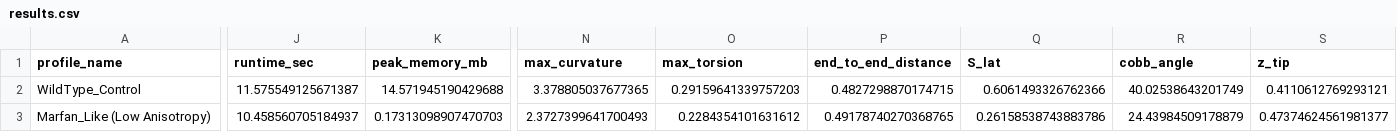
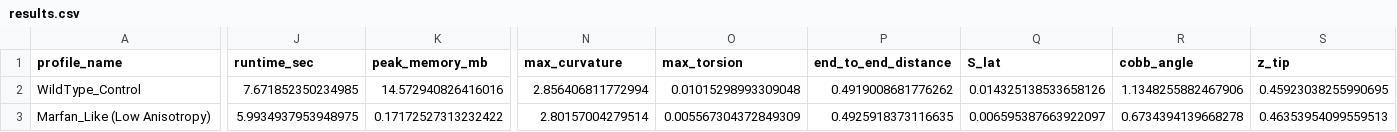
Before and after one commit to sayuj1989-ops/life, a CSV file: outputs/reproducible_protein_sim/results.csv, drawn as a sheet; only a part is shown, gaps mark what is left out; the diff covers the shown part only; the diff names each change by its address in the sheet, - before the commit and + after, or states it on an @@ line.

```diff
--- a/outputs/reproducible_protein_sim/results.csv
+++ b/outputs/reproducible_protein_sim/results.csv
-J2 (runtime_sec): 11.575549125671387
+J2 (runtime_sec): 7.671852350234985
-K2 (peak_memory_mb): 14.571945190429688
+K2 (peak_memory_mb): 14.572940826416016
-N2 (max_curvature): 3.378805037677365
+N2 (max_curvature): 2.856406811772994
-O2 (max_torsion): 0.29159641339757203
+O2 (max_torsion): 0.01015298993309048
-P2 (end_to_end_distance): 0.4827298870174715
+P2 (end_to_end_distance): 0.4919008681776262
-Q2 (S_lat): 0.6061493326762366
+Q2 (S_lat): 0.014325138533658126
-R2 (cobb_angle): 40.02538643201749
+R2 (cobb_angle): 1.1348255882467906
-S2 (z_tip): 0.4110612769293121
+S2 (z_tip): 0.45923038255990695
-J3 (runtime_sec): 10.458560705184937
+J3 (runtime_sec): 5.9934937953948975
-K3 (peak_memory_mb): 0.17313098907470703
+K3 (peak_memory_mb): 0.17172527313232422
-N3 (max_curvature): 2.3727399641700493
+N3 (max_curvature): 2.80157004279514
-O3 (max_torsion): 0.2284354101631612
+O3 (max_torsion): 0.005567304372849309
-P3 (end_to_end_distance): 0.49178740270368765
+P3 (end_to_end_distance): 0.4925918373116635
-Q3 (S_lat): 0.26158538743883786
+Q3 (S_lat): 0.006595387663922097
-R3 (cobb_angle): 24.43984509178879
+R3 (cobb_angle): 0.6734394139668278
-S3 (z_tip): 0.47374624561981377
+S3 (z_tip): 0.46353954099559513
```
Also changed, not shown: 59 edited cells elsewhere in this file, 4 other files.
